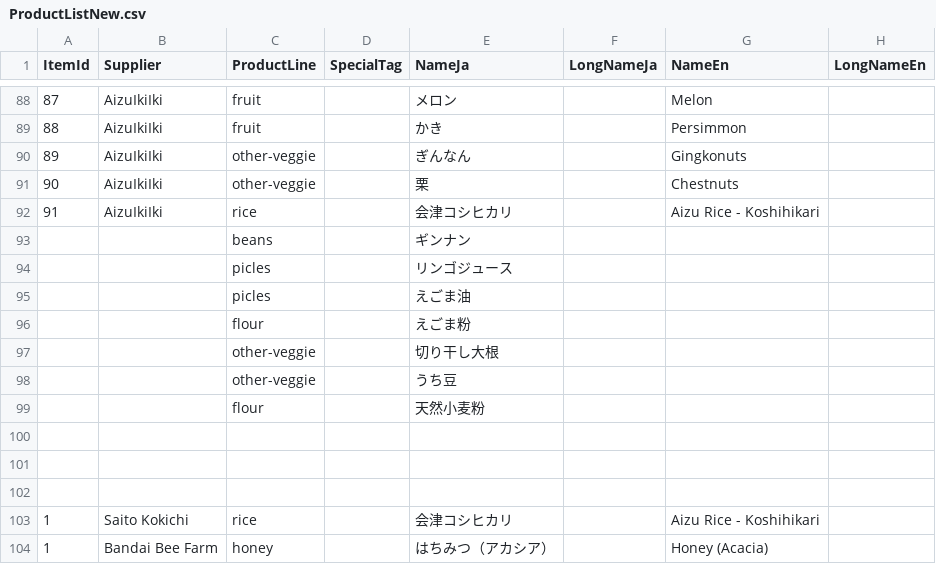
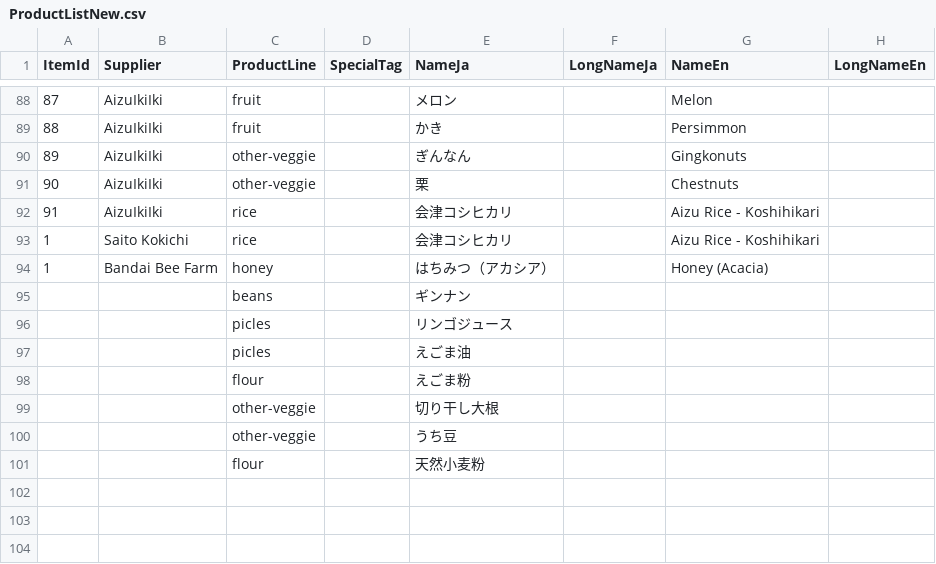
Before and after one commit to arkadiyk/tento, a CSV file: data/ProductListNew.csv, drawn as a sheet; only a part is shown, gaps mark what is left out; removed rows and columns are numbered as before the commit, all else as after; rows hold the shown columns only; the diff names each change by its address in the sheet, - before the commit and + after, or states it on an @@ line.

```diff
--- a/data/ProductListNew.csv
+++ b/data/ProductListNew.csv
@@ row 103 moved to row 93: 1 @@
@@ row 104 moved to row 94: 1 @@
-row 100: (empty)
-row 101: (empty)
-row 102: (empty)
```
Also changed, not shown: 4 other files.
